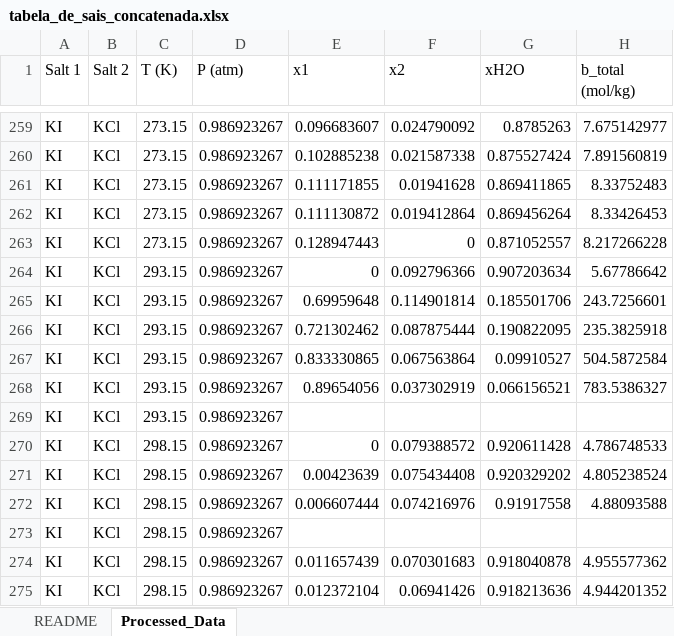
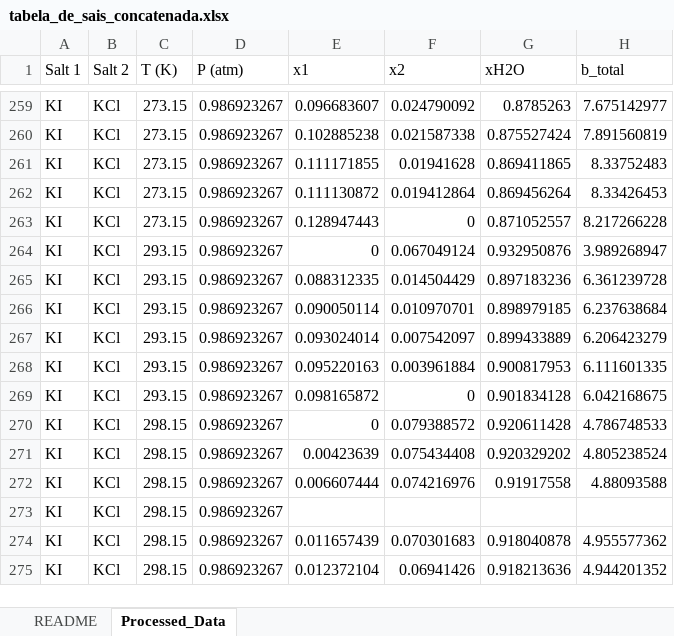
Before and after one commit to nupeg/STERNARY_PROJECT, an Excel workbook: data/output/tabela_de_sais_concatenada.xlsx, sheet Processed_Data, drawn as a sheet; only a part is shown, gaps mark what is left out; values as stored, in another font and other column widths than the file's, no borders; the diff covers the shown part only; the diff names each change by its address in the sheet, - before the commit and + after, or states it on an @@ line.

```diff
--- a/data/output/tabela_de_sais_concatenada.xlsx (sheet Processed_Data)
+++ b/data/output/tabela_de_sais_concatenada.xlsx (sheet Processed_Data)
-H1: b_total (mol/kg)
+H1: b_total
-F264 (x2): 0.092796366
+F264 (x2): 0.067049124
-G264 (xH2O): 0.907203634
+G264 (xH2O): 0.932950876
-H264 (b_total): 5.67786642
+H264 (b_total): 3.989268947
-E265 (x1): 0.69959648
+E265 (x1): 0.088312335
-F265 (x2): 0.114901814
+F265 (x2): 0.014504429
-G265 (xH2O): 0.185501706
+G265 (xH2O): 0.897183236
-H265 (b_total): 243.7256601
+H265 (b_total): 6.361239728
-E266 (x1): 0.721302462
+E266 (x1): 0.090050114
-F266 (x2): 0.087875444
+F266 (x2): 0.010970701
-G266 (xH2O): 0.190822095
+G266 (xH2O): 0.898979185
-H266 (b_total): 235.3825918
+H266 (b_total): 6.237638684
-E267 (x1): 0.833330865
+E267 (x1): 0.093024014
-F267 (x2): 0.067563864
+F267 (x2): 0.007542097
-G267 (xH2O): 0.09910527
+G267 (xH2O): 0.899433889
-H267 (b_total): 504.5872584
+H267 (b_total): 6.206423279
-E268 (x1): 0.89654056
+E268 (x1): 0.095220163
-F268 (x2): 0.037302919
+F268 (x2): 0.003961884
-G268 (xH2O): 0.066156521
+G268 (xH2O): 0.900817953
-H268 (b_total): 783.5386327
+H268 (b_total): 6.111601335
-E269 (x1): (empty)
+E269 (x1): 0.098165872
-F269 (x2): (empty)
+F269 (x2): 0
-G269 (xH2O): (empty)
+G269 (xH2O): 0.901834128
-H269 (b_total): (empty)
+H269 (b_total): 6.042168675
```
Also changed, not shown: 46 edited cells elsewhere in this sheet, 2 other files.
